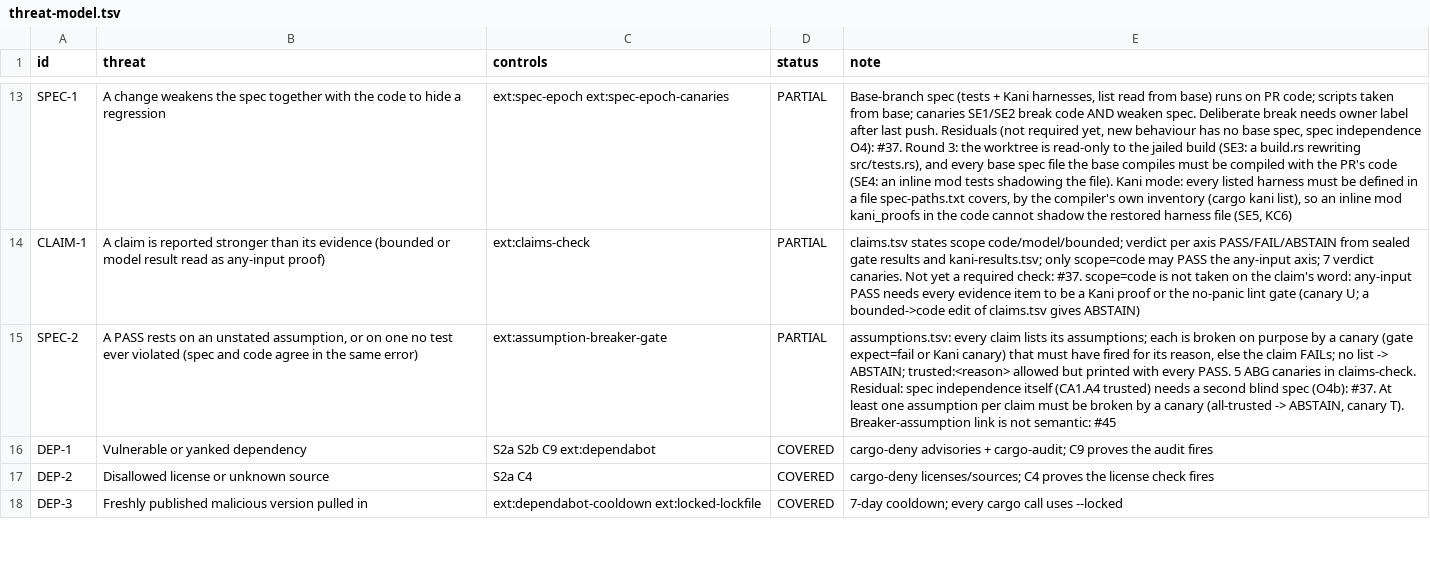
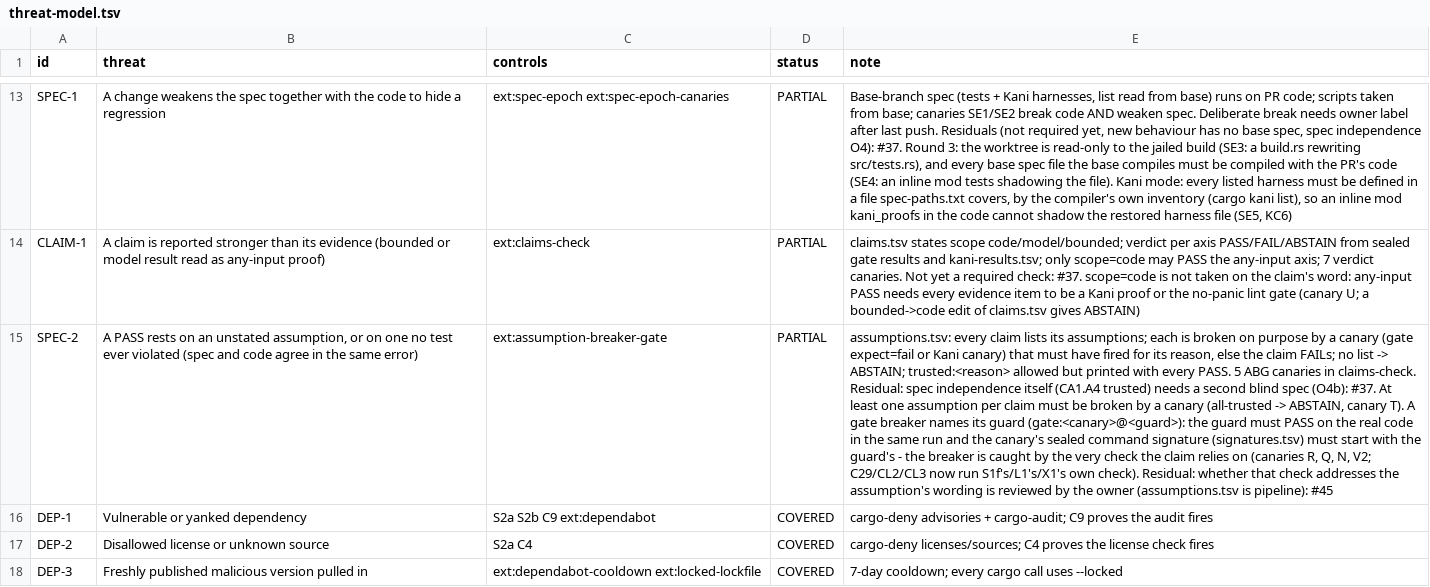
Before and after one commit to Demiurg-AU/rust-cicd-core, a TSV file: threat-model.tsv, drawn as a sheet; only a part is shown, gaps mark what is left out; the diff names each change by its address in the sheet, - before the commit and + after, or states it on an @@ line.

```diff
--- a/threat-model.tsv
+++ b/threat-model.tsv
-E15 (note): …canary T). Breaker-assumption link is not semantic: #45
+E15 (note): …canary T). A gate breaker names its guard (gate:<canary>@<guard>): the guard must PASS on the real code in the same run and the canary's sealed command signature (signatures.tsv) must start with the guard's - the breaker is caught by the very check the claim relies on (canaries R, Q, N, V2; C29/CL2/CL3 now run S1f's/L1's/X1's own check). Residual: whether that check addresses the assumption's wording is reviewed by the owner (assumptions.tsv is pipeline): #45
```
Also changed, not shown: assumptions.tsv, 4 other files.
